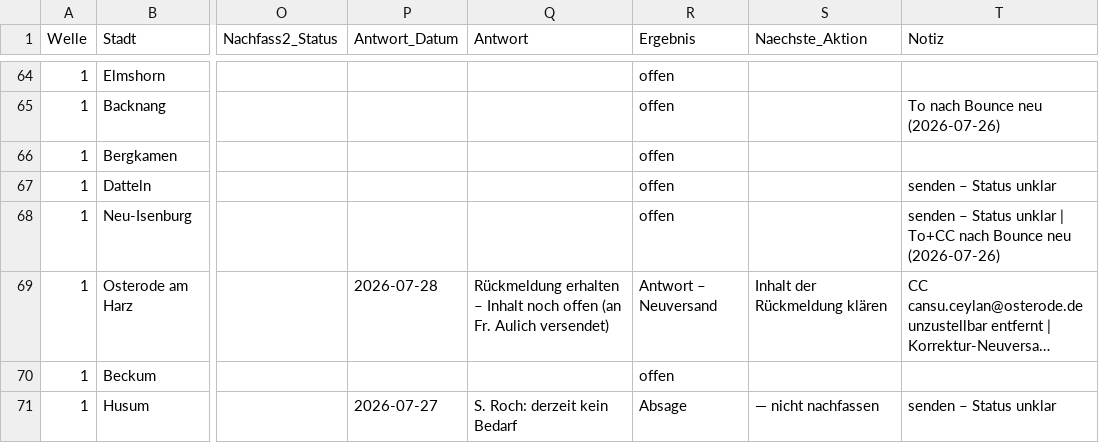
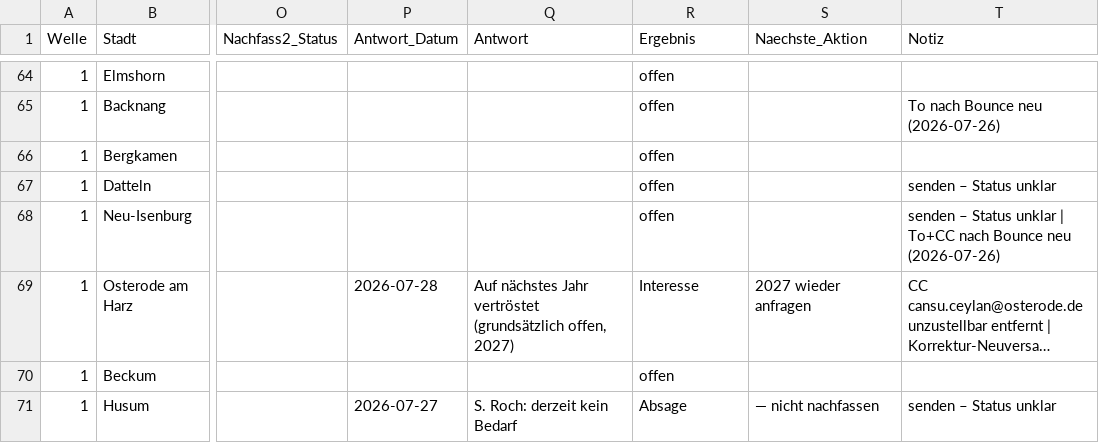
Before and after one commit to dariog-code/claude-recherche, a CSV file: outreach/master_tracking.csv, drawn as a sheet; only a part is shown, gaps mark what is left out; long unchanged cells end in …; the diff names each change by its address in the sheet, - before the commit and + after, or states it on an @@ line.

```diff
--- a/outreach/master_tracking.csv
+++ b/outreach/master_tracking.csv
-Q69 (Antwort): Rückmeldung erhalten – Inhalt noch offen (an Fr. Aulich versendet)
+Q69 (Antwort): Auf nächstes Jahr vertröstet (grundsätzlich offen, 2027)
-R69 (Ergebnis): Antwort – Neuversand
+R69 (Ergebnis): Interesse
-S69 (Naechste_Aktion): Inhalt der Rückmeldung klären
+S69 (Naechste_Aktion): 2027 wieder anfragen
```
